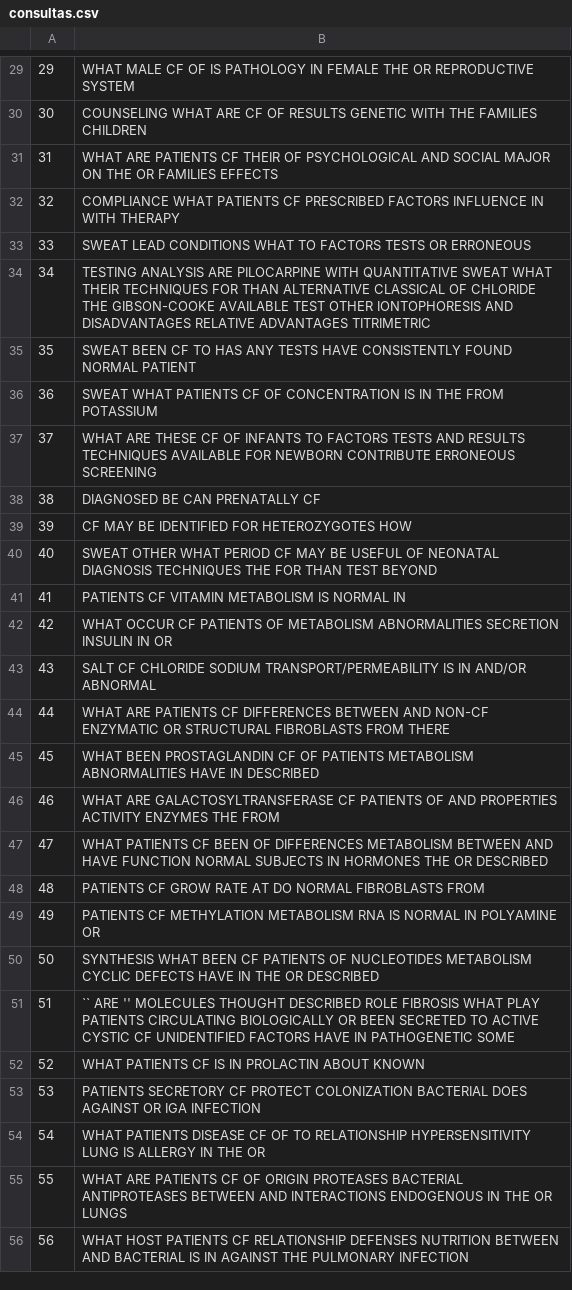
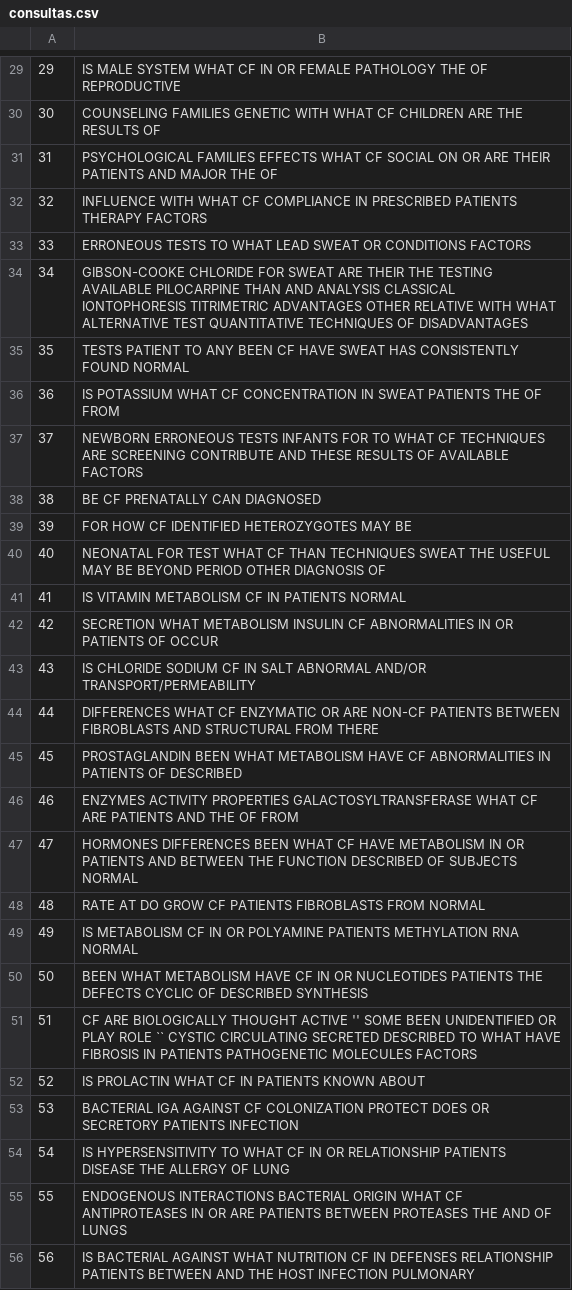
Before and after one commit to ygorcanalli/bri-2015-01, a CSV file: trabalho1/data/consultas.csv, drawn as a sheet; only a part is shown, gaps mark what is left out; the diff covers the shown part only.

```diff
--- a/trabalho1/data/consultas.csv
+++ b/trabalho1/data/consultas.csv
@@ -29,28 +29,28 @@
-29 ; WHAT MALE CF OF IS PATHOLOGY IN FEMALE THE OR REPRODUCTIVE SYSTEM
-30 ; COUNSELING WHAT ARE CF OF RESULTS GENETIC WITH THE FAMILIES CHILDREN
-31 ; WHAT ARE PATIENTS CF THEIR OF PSYCHOLOGICAL AND SOCIAL MAJOR ON THE OR FAMILIES EFFECTS
-32 ; COMPLIANCE WHAT PATIENTS CF PRESCRIBED FACTORS INFLUENCE IN WITH THERAPY
-33 ; SWEAT LEAD CONDITIONS WHAT TO FACTORS TESTS OR ERRONEOUS
-34 ; TESTING ANALYSIS ARE PILOCARPINE WITH QUANTITATIVE SWEAT WHAT THEIR TECHNIQUES FOR THAN ALTERNATIVE CLASSICAL OF CHLORIDE THE GIBSON-COOKE AVAILABLE TEST OTHER IONTOPHORESIS AND DISADVANTAGES RELATIVE ADVANTAGES TITRIMETRIC
-35 ; SWEAT BEEN CF TO HAS ANY TESTS HAVE CONSISTENTLY FOUND NORMAL PATIENT
-36 ; SWEAT WHAT PATIENTS CF OF CONCENTRATION IS IN THE FROM POTASSIUM
-37 ; WHAT ARE THESE CF OF INFANTS TO FACTORS TESTS AND RESULTS TECHNIQUES AVAILABLE FOR NEWBORN CONTRIBUTE ERRONEOUS SCREENING
-38 ; DIAGNOSED BE CAN PRENATALLY CF
-39 ; CF MAY BE IDENTIFIED FOR HETEROZYGOTES HOW
-40 ; SWEAT OTHER WHAT PERIOD CF MAY BE USEFUL OF NEONATAL DIAGNOSIS TECHNIQUES THE FOR THAN TEST BEYOND
-41 ; PATIENTS CF VITAMIN METABOLISM IS NORMAL IN
-42 ; WHAT OCCUR CF PATIENTS OF METABOLISM ABNORMALITIES SECRETION INSULIN IN OR
-43 ; SALT CF CHLORIDE SODIUM TRANSPORT/PERMEABILITY IS IN AND/OR ABNORMAL
-44 ; WHAT ARE PATIENTS CF DIFFERENCES BETWEEN AND NON-CF ENZYMATIC OR STRUCTURAL FIBROBLASTS FROM THERE
-45 ; WHAT BEEN PROSTAGLANDIN CF OF PATIENTS METABOLISM ABNORMALITIES HAVE IN DESCRIBED
-46 ; WHAT ARE GALACTOSYLTRANSFERASE CF PATIENTS OF AND PROPERTIES ACTIVITY ENZYMES THE FROM
-47 ; WHAT PATIENTS CF BEEN OF DIFFERENCES METABOLISM BETWEEN AND HAVE FUNCTION NORMAL SUBJECTS IN HORMONES THE OR DESCRIBED
-48 ; PATIENTS CF GROW RATE AT DO NORMAL FIBROBLASTS FROM
-49 ; PATIENTS CF METHYLATION METABOLISM RNA IS NORMAL IN POLYAMINE OR
-50 ; SYNTHESIS WHAT BEEN CF PATIENTS OF NUCLEOTIDES METABOLISM CYCLIC DEFECTS HAVE IN THE OR DESCRIBED
-51 ; `` ARE '' MOLECULES THOUGHT DESCRIBED ROLE FIBROSIS WHAT PLAY PATIENTS CIRCULATING BIOLOGICALLY OR BEEN SECRETED TO ACTIVE CYSTIC CF UNIDENTIFIED FACTORS HAVE IN PATHOGENETIC SOME
-52 ; WHAT PATIENTS CF IS IN PROLACTIN ABOUT KNOWN
-53 ; PATIENTS SECRETORY CF PROTECT COLONIZATION BACTERIAL DOES AGAINST OR IGA INFECTION
-54 ; WHAT PATIENTS DISEASE CF OF TO RELATIONSHIP HYPERSENSITIVITY LUNG IS ALLERGY IN THE OR
-55 ; WHAT ARE PATIENTS CF OF ORIGIN PROTEASES BACTERIAL ANTIPROTEASES BETWEEN AND INTERACTIONS ENDOGENOUS IN THE OR LUNGS
-56 ; WHAT HOST PATIENTS CF RELATIONSHIP DEFENSES NUTRITION BETWEEN AND BACTERIAL IS IN AGAINST THE PULMONARY INFECTION
+29 ; IS MALE SYSTEM WHAT CF IN OR FEMALE PATHOLOGY THE OF REPRODUCTIVE
+30 ; COUNSELING FAMILIES GENETIC WITH WHAT CF CHILDREN ARE THE RESULTS OF
+31 ; PSYCHOLOGICAL FAMILIES EFFECTS WHAT CF SOCIAL ON OR ARE THEIR PATIENTS AND MAJOR THE OF
+32 ; INFLUENCE WITH WHAT CF COMPLIANCE IN PRESCRIBED PATIENTS THERAPY FACTORS
+33 ; ERRONEOUS TESTS TO WHAT LEAD SWEAT OR CONDITIONS FACTORS
+34 ; GIBSON-COOKE CHLORIDE FOR SWEAT ARE THEIR THE TESTING AVAILABLE PILOCARPINE THAN AND ANALYSIS CLASSICAL IONTOPHORESIS TITRIMETRIC ADVANTAGES OTHER RELATIVE WITH WHAT ALTERNATIVE TEST QUANTITATIVE TECHNIQUES OF DISADVANTAGES
+35 ; TESTS PATIENT TO ANY BEEN CF HAVE SWEAT HAS CONSISTENTLY FOUND NORMAL
+36 ; IS POTASSIUM WHAT CF CONCENTRATION IN SWEAT PATIENTS THE OF FROM
+37 ; NEWBORN ERRONEOUS TESTS INFANTS FOR TO WHAT CF TECHNIQUES ARE SCREENING CONTRIBUTE AND THESE RESULTS OF AVAILABLE FACTORS
+38 ; BE CF PRENATALLY CAN DIAGNOSED
+39 ; FOR HOW CF IDENTIFIED HETEROZYGOTES MAY BE
+40 ; NEONATAL FOR TEST WHAT CF THAN TECHNIQUES SWEAT THE USEFUL MAY BE BEYOND PERIOD OTHER DIAGNOSIS OF
+41 ; IS VITAMIN METABOLISM CF IN PATIENTS NORMAL
+42 ; SECRETION WHAT METABOLISM INSULIN CF ABNORMALITIES IN OR PATIENTS OF OCCUR
+43 ; IS CHLORIDE SODIUM CF IN SALT ABNORMAL AND/OR TRANSPORT/PERMEABILITY
+44 ; DIFFERENCES WHAT CF ENZYMATIC OR ARE NON-CF PATIENTS BETWEEN FIBROBLASTS AND STRUCTURAL FROM THERE
+45 ; PROSTAGLANDIN BEEN WHAT METABOLISM HAVE CF ABNORMALITIES IN PATIENTS OF DESCRIBED
+46 ; ENZYMES ACTIVITY PROPERTIES GALACTOSYLTRANSFERASE WHAT CF ARE PATIENTS AND THE OF FROM
+47 ; HORMONES DIFFERENCES BEEN WHAT CF HAVE METABOLISM IN OR PATIENTS AND BETWEEN THE FUNCTION DESCRIBED OF SUBJECTS NORMAL
+48 ; RATE AT DO GROW CF PATIENTS FIBROBLASTS FROM NORMAL
+49 ; IS METABOLISM CF IN OR POLYAMINE PATIENTS METHYLATION RNA NORMAL
+50 ; BEEN WHAT METABOLISM HAVE CF IN OR NUCLEOTIDES PATIENTS THE DEFECTS CYCLIC OF DESCRIBED SYNTHESIS
+51 ; CF ARE BIOLOGICALLY THOUGHT ACTIVE '' SOME BEEN UNIDENTIFIED OR PLAY ROLE `` CYSTIC CIRCULATING SECRETED DESCRIBED TO WHAT HAVE FIBROSIS IN PATIENTS PATHOGENETIC MOLECULES FACTORS
+52 ; IS PROLACTIN WHAT CF IN PATIENTS KNOWN ABOUT
+53 ; BACTERIAL IGA AGAINST CF COLONIZATION PROTECT DOES OR SECRETORY PATIENTS INFECTION
+54 ; IS HYPERSENSITIVITY TO WHAT CF IN OR RELATIONSHIP PATIENTS DISEASE THE ALLERGY OF LUNG
+55 ; ENDOGENOUS INTERACTIONS BACTERIAL ORIGIN WHAT CF ANTIPROTEASES IN OR ARE PATIENTS BETWEEN PROTEASES THE AND OF LUNGS
+56 ; IS BACTERIAL AGAINST WHAT NUTRITION CF IN DEFENSES RELATIONSHIP PATIENTS BETWEEN AND THE HOST INFECTION PULMONARY
```
Also changed, not shown: 71 edited cells elsewhere in this file, 2 other files.
